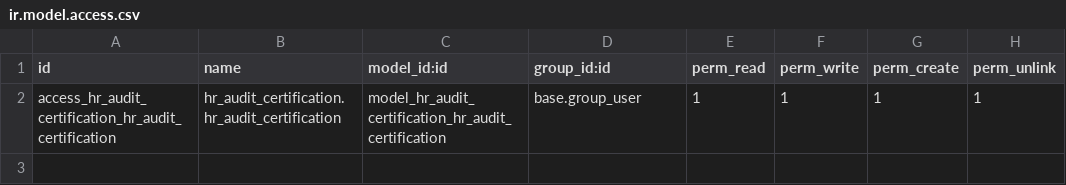
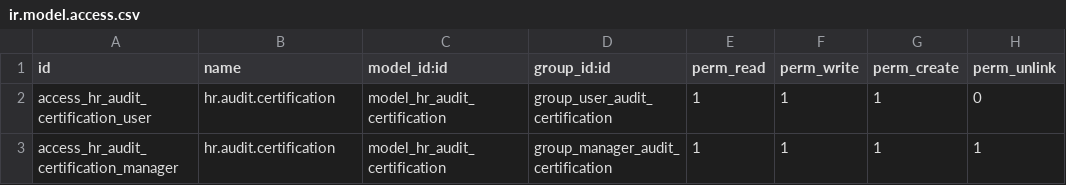
Before and after one commit to masbha-tex/taps, a CSV file: hr_audit_certification/security/ir.model.access.csv, drawn as a sheet.

```diff
--- a/hr_audit_certification/security/ir.model.access.csv
+++ b/hr_audit_certification/security/ir.model.access.csv
@@ -1,2 +1,3 @@
 id,name,model_id:id,group_id:id,perm_read,perm_write,perm_create,perm_unlink
-access_hr_audit_certification_hr_audit_certification,hr_audit_certification.hr_audit_certification,model_hr_audit_certification_hr_audit_certification,base.group_user,1,1,1,1
+access_hr_audit_certification_user,hr.audit.certification,model_hr_audit_certification,group_user_audit_certification,1,1,1,0
+access_hr_audit_certification_manager,hr.audit.certification,model_hr_audit_certification,group_manager_audit_certification,1,1,1,1
```
Also changed, not shown: business_excellence/security/ir.model.access.csv, 30 other files.
